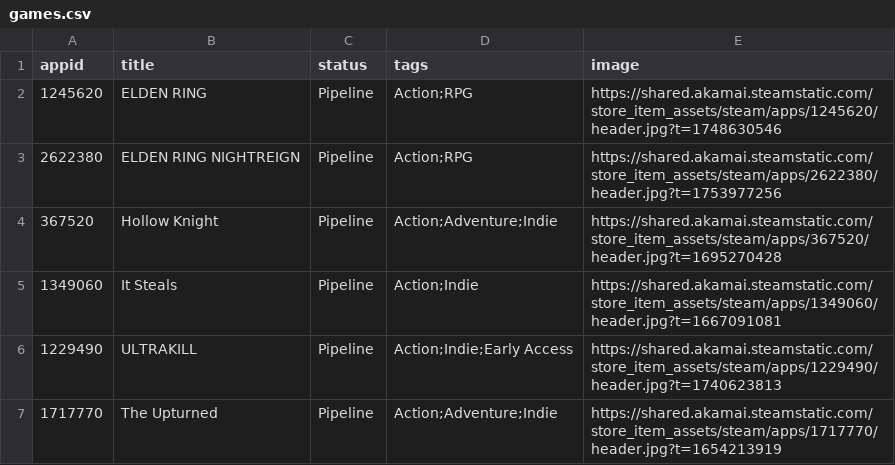
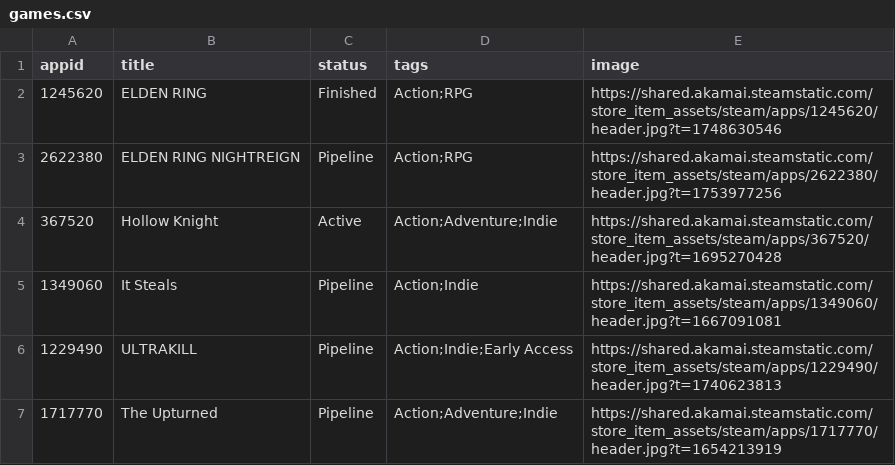
Before and after one commit to NanachiiXD/NanachiiXD.github.io, a CSV file: Games/games.csv, drawn as a sheet; only a part is shown; the diff names each change by its address in the sheet, - before the commit and + after, or states it on an @@ line.

```diff
--- a/Games/games.csv
+++ b/Games/games.csv
-C2 (status): Pipeline
+C2 (status): Finished
-C4 (status): Pipeline
+C4 (status): Active
```
Also changed, not shown: 1 other file.
